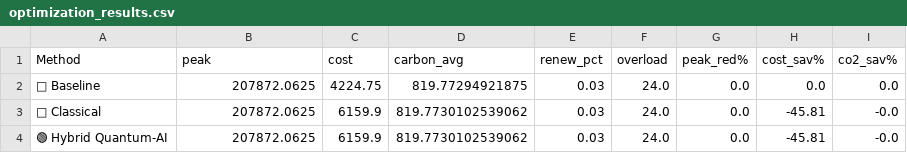
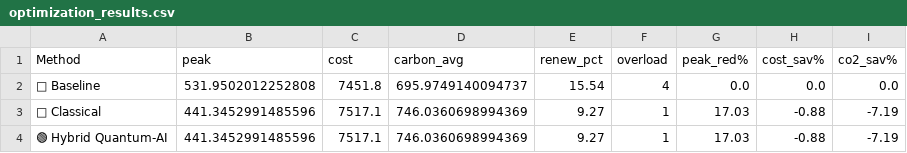
Before and after one commit to Premchandyadav369/quantum-ai-smart-grid-india, a CSV file: optimization_results.csv, drawn as a sheet.

Commit message:
Add optimization_results.csv

```diff
--- a/optimization_results.csv
+++ b/optimization_results.csv
@@ -1,4 +1,4 @@
 Method,peak,cost,carbon_avg,renew_pct,overload,peak_red%,cost_sav%,co2_sav%
-🔴 Baseline,207872.0625,4224.75,819.77294921875,0.03,24.0,0.0,0.0,0.0
-🔵 Classical,207872.0625,6159.9,819.7730102539062,0.03,24.0,0.0,-45.81,-0.0
-🟢 Hybrid Quantum-AI,207872.0625,6159.9,819.7730102539062,0.03,24.0,0.0,-45.81,-0.0
+🔴 Baseline,531.9502012252808,7451.8,695.9749140094737,15.54,4,0.0,0.0,0.0
+🔵 Classical,441.3452991485596,7517.1,746.0360698994369,9.27,1,17.03,-0.88,-7.19
+🟢 Hybrid Quantum-AI,441.3452991485596,7517.1,746.0360698994369,9.27,1,17.03,-0.88,-7.19
```
